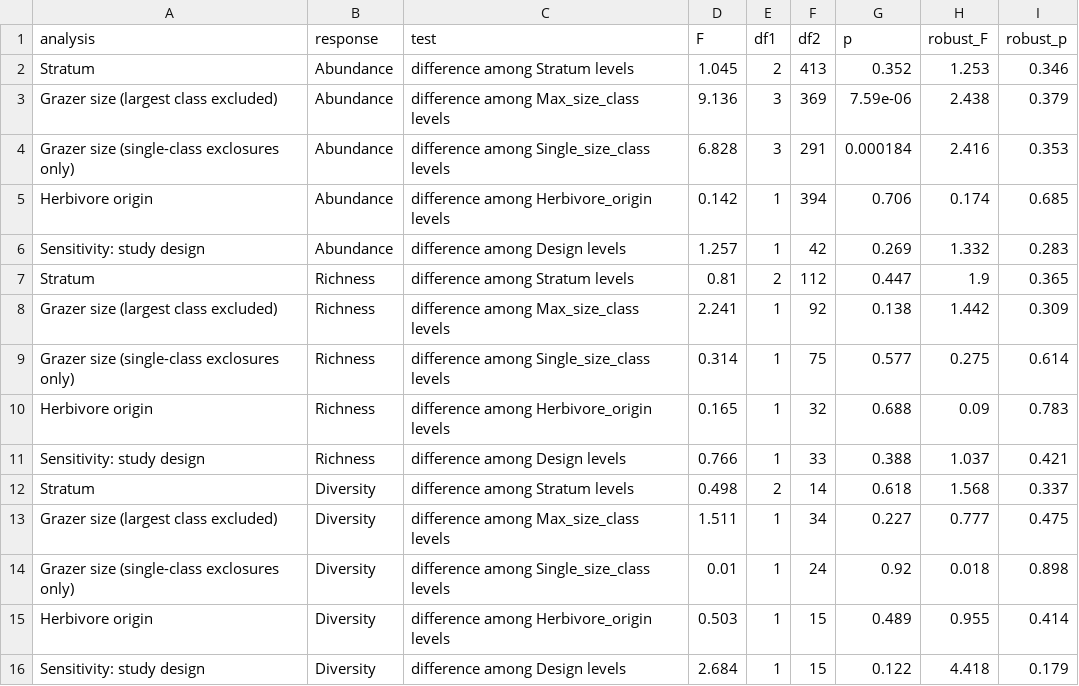
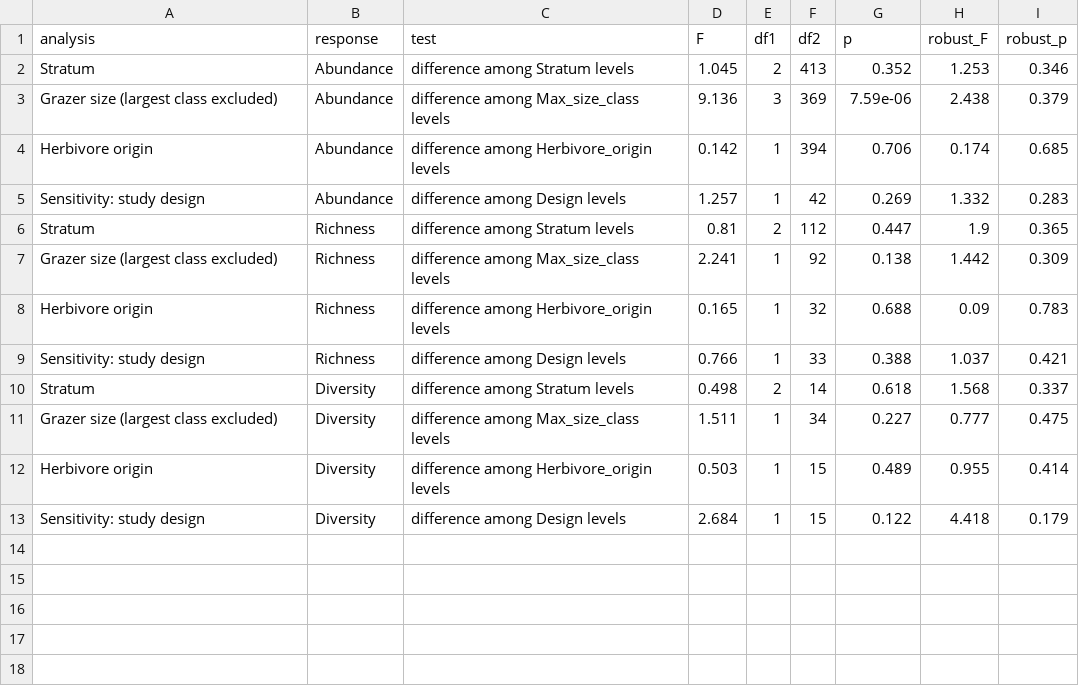
Before and after one commit to contos1994-prog/grazing_inverts_meta-analysis, a CSV file: output/tables/moderator_tests.csv, drawn as a sheet; the diff names each change by its address in the sheet, - before the commit and + after, or states it on an @@ line.

```diff
--- a/output/tables/moderator_tests.csv
+++ b/output/tables/moderator_tests.csv
-row 4: Grazer size (single-class exclosures only) | Abundance | difference among Single_size_class levels | 6.828 | 3 | 291 | 0.000184 | 2.416 | 0.353
-row 9: Grazer size (single-class exclosures only) | Richness | difference among Single_size_class levels | 0.314 | 1 | 75 | 0.577 | 0.275 | 0.614
-row 14: Grazer size (single-class exclosures only) | Diversity | difference among Single_size_class levels | 0.01 | 1 | 24 | 0.92 | 0.018 | 0.898
```
Also changed, not shown: output/tables/effect_sizes_invertebrates.csv, output/tables/model_estimates.csv, 40 other files.
